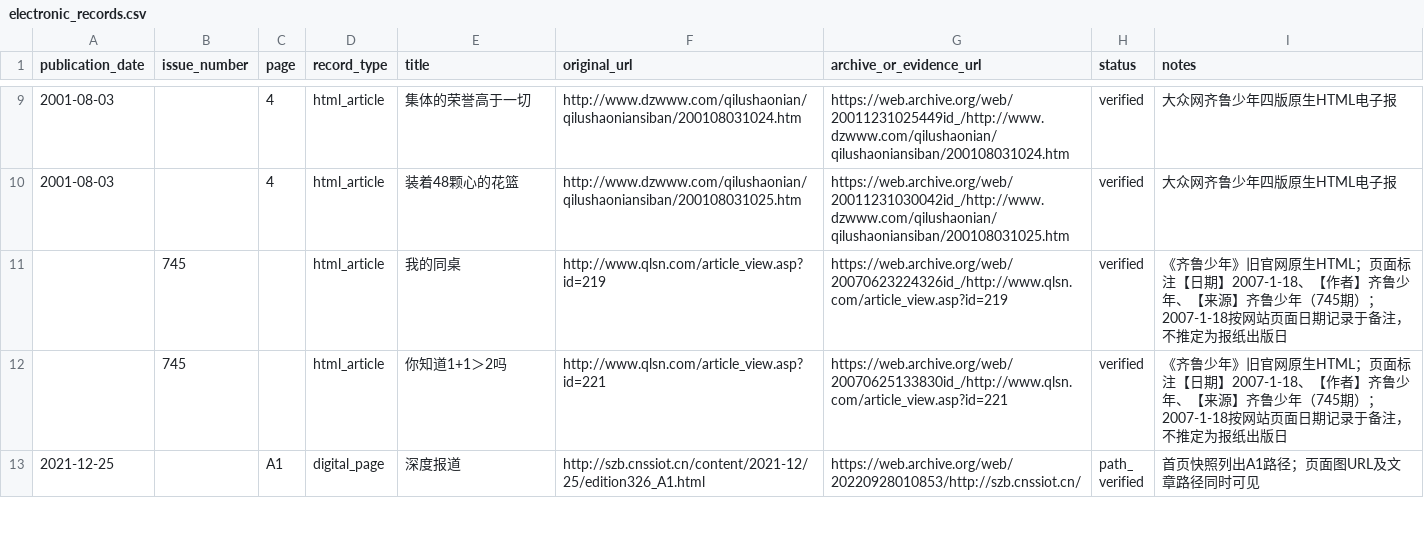
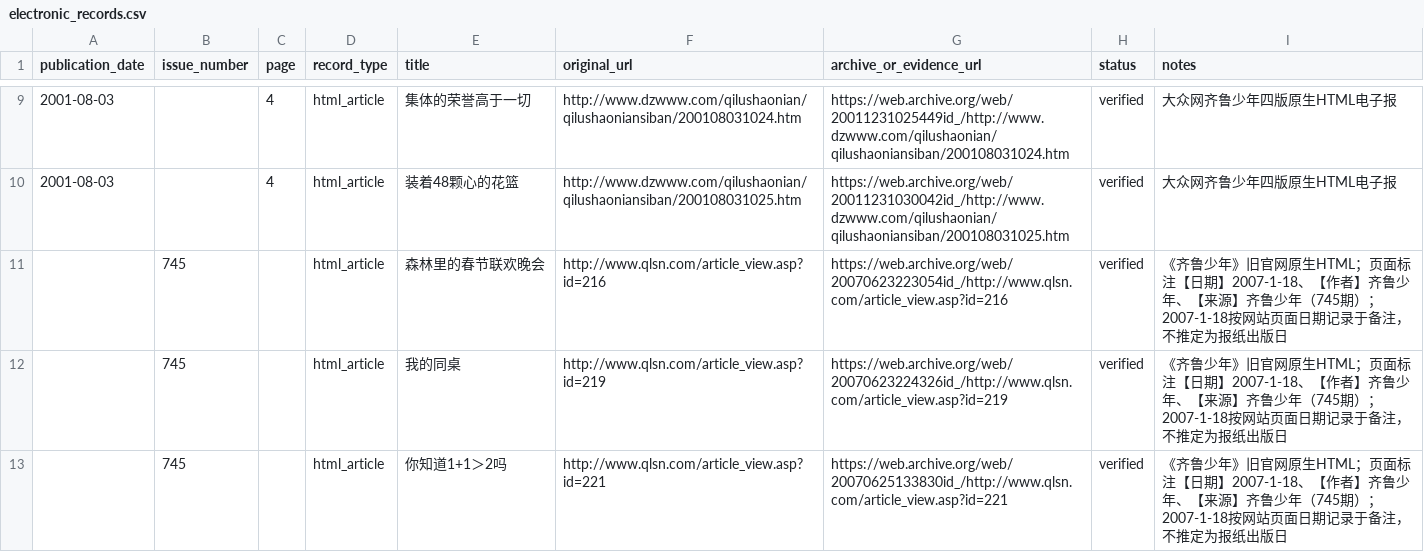
Before and after one commit to Evolution404/qilu-shaonian-electronic-archive, a CSV file: data/electronic_records.csv, drawn as a sheet; only a part is shown, gaps mark what is left out; the shorter side is filled out with more unchanged rows; the diff names each change by its address in the sheet, - before the commit and + after, or states it on an @@ line.

Commit message:
data: add verified issue 745 article 216

```diff
--- a/data/electronic_records.csv
+++ b/data/electronic_records.csv
+row 11:  | 745 |  | html_article | 森林里的春节联欢晚会 | http://www.qlsn.com/article_view.asp?id=216 | https://web.archive.org/web/20070623223054id_/http://www.qlsn.com/article_view.asp?id=216 | verified | 《齐鲁少年》旧官网原生HTML；页面标注【日期】2007-1-18、【作者】齐鲁少年、【来源】齐鲁少年（745期）；2007-1-18按网站页面日期记录于备注，不推定为报纸出版日
```
